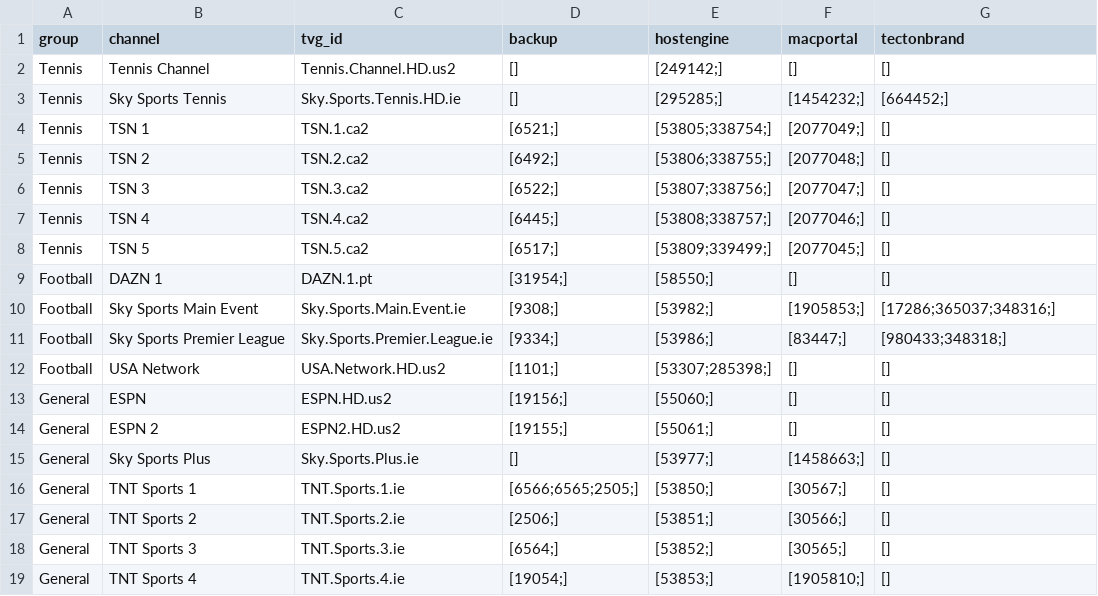
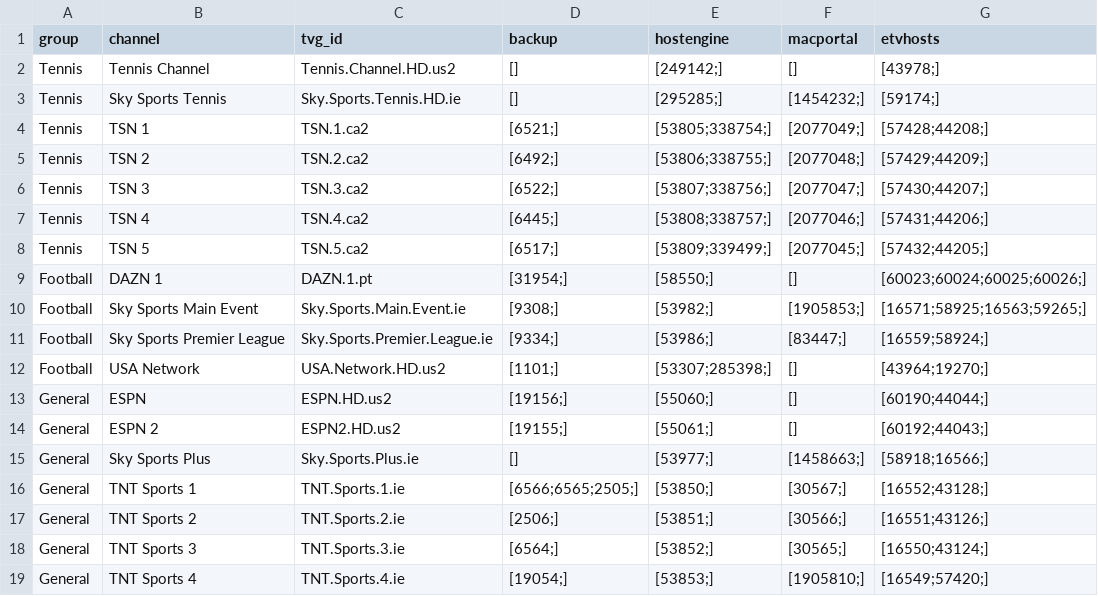
Before and after one commit to lamtung16/iptv, a CSV file: channels.csv, drawn as a sheet.

```diff
--- a/channels.csv
+++ b/channels.csv
@@ -1,19 +1,19 @@
-group,channel,tvg_id,backup,hostengine,macportal,tectonbrand
-Tennis,Tennis Channel,Tennis.Channel.HD.us2,[],[249142;],[],[]
-Tennis,Sky Sports Tennis,Sky.Sports.Tennis.HD.ie,[],[295285;],[1454232;],[664452;]
-Tennis,TSN 1,TSN.1.ca2,[6521;],[53805;338754;],[2077049;],[]
-Tennis,TSN 2,TSN.2.ca2,[6492;],[53806;338755;],[2077048;],[]
-Tennis,TSN 3,TSN.3.ca2,[6522;],[53807;338756;],[2077047;],[]
-Tennis,TSN 4,TSN.4.ca2,[6445;],[53808;338757;],[2077046;],[]
-Tennis,TSN 5,TSN.5.ca2,[6517;],[53809;339499;],[2077045;],[]
-Football,DAZN 1,DAZN.1.pt,[31954;],[58550;],[],[]
-Football,Sky Sports Main Event,Sky.Sports.Main.Event.ie,[9308;],[53982;],[1905853;],[17286;365037;348316;]
-Football,Sky Sports Premier League,Sky.Sports.Premier.League.ie,[9334;],[53986;],[83447;],[980433;348318;]
-Football,USA Network,USA.Network.HD.us2,[1101;],[53307;285398;],[],[]
-General,ESPN,ESPN.HD.us2,[19156;],[55060;],[],[]
-General,ESPN 2,ESPN2.HD.us2,[19155;],[55061;],[],[]
-General,Sky Sports Plus,Sky.Sports.Plus.ie,[],[53977;],[1458663;],[]
-General,TNT Sports 1,TNT.Sports.1.ie,[6566;6565;2505;],[53850;],[30567;],[]
-General,TNT Sports 2,TNT.Sports.2.ie,[2506;],[53851;],[30566;],[]
-General,TNT Sports 3,TNT.Sports.3.ie,[6564;],[53852;],[30565;],[]
-General,TNT Sports 4,TNT.Sports.4.ie,[19054;],[53853;],[1905810;],[]
+group,channel,tvg_id,backup,hostengine,macportal,etvhosts
+Tennis,Tennis Channel,Tennis.Channel.HD.us2,[],[249142;],[],[43978;]
+Tennis,Sky Sports Tennis,Sky.Sports.Tennis.HD.ie,[],[295285;],[1454232;],[59174;]
+Tennis,TSN 1,TSN.1.ca2,[6521;],[53805;338754;],[2077049;],[57428;44208;]
+Tennis,TSN 2,TSN.2.ca2,[6492;],[53806;338755;],[2077048;],[57429;44209;]
+Tennis,TSN 3,TSN.3.ca2,[6522;],[53807;338756;],[2077047;],[57430;44207;]
+Tennis,TSN 4,TSN.4.ca2,[6445;],[53808;338757;],[2077046;],[57431;44206;]
+Tennis,TSN 5,TSN.5.ca2,[6517;],[53809;339499;],[2077045;],[57432;44205;]
+Football,DAZN 1,DAZN.1.pt,[31954;],[58550;],[],[60023;60024;60025;60026;]
+Football,Sky Sports Main Event,Sky.Sports.Main.Event.ie,[9308;],[53982;],[1905853;],[16571;58925;16563;59265;]
+Football,Sky Sports Premier League,Sky.Sports.Premier.League.ie,[9334;],[53986;],[83447;],[16559;58924;]
+Football,USA Network,USA.Network.HD.us2,[1101;],[53307;285398;],[],[43964;19270;]
+General,ESPN,ESPN.HD.us2,[19156;],[55060;],[],[60190;44044;]
+General,ESPN 2,ESPN2.HD.us2,[19155;],[55061;],[],[60192;44043;]
+General,Sky Sports Plus,Sky.Sports.Plus.ie,[],[53977;],[1458663;],[58918;16566;]
+General,TNT Sports 1,TNT.Sports.1.ie,[6566;6565;2505;],[53850;],[30567;],[16552;43128;]
+General,TNT Sports 2,TNT.Sports.2.ie,[2506;],[53851;],[30566;],[16551;43126;]
+General,TNT Sports 3,TNT.Sports.3.ie,[6564;],[53852;],[30565;],[16550;43124;]
+General,TNT Sports 4,TNT.Sports.4.ie,[19054;],[53853;],[1905810;],[16549;57420;]
```
Also changed, not shown: sources.csv, 4 other files.
